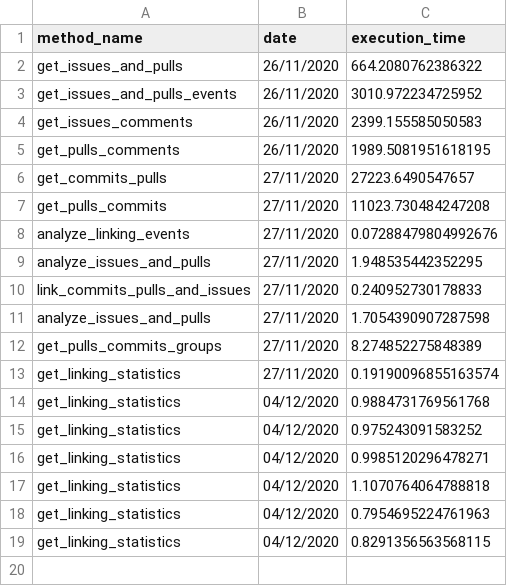
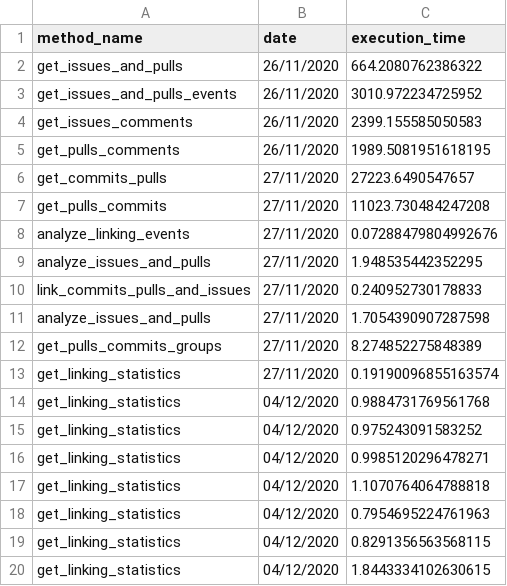
Before and after one commit to AaronSolera/GitHubAnalyzer, a CSV file: MixedRealityToolkit-Unity/statistics/execution_time_log.csv, drawn as a sheet.

```diff
--- a/MixedRealityToolkit-Unity/statistics/execution_time_log.csv
+++ b/MixedRealityToolkit-Unity/statistics/execution_time_log.csv
@@ -19 +19,2 @@ get_linking_statistics,04/12/2020,0.7954695224761963
 get_linking_statistics,04/12/2020,0.8291356563568115
+get_linking_statistics,04/12/2020,1.8443334102630615
```
Also changed, not shown: efcore/statistics/execution_time_log.csv, machinelearning/statistics/execution_time_log.csv, 16 other files.
